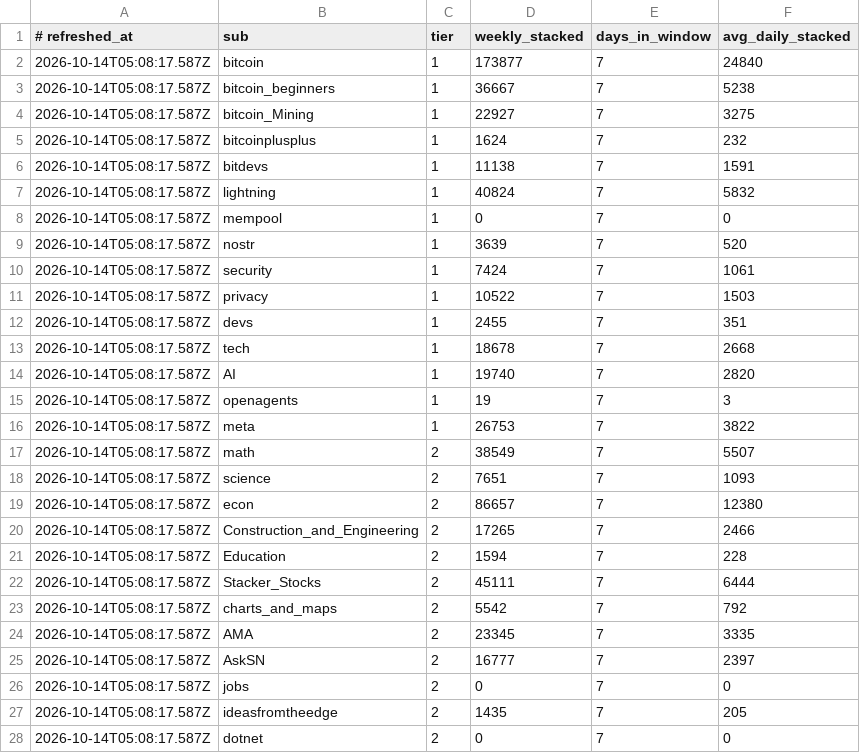
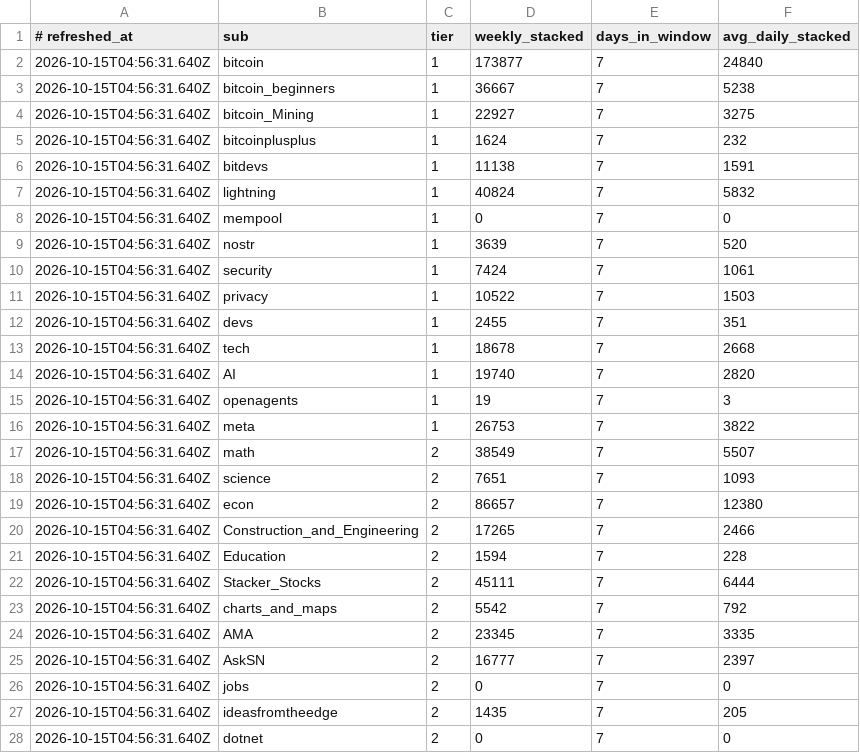
Before and after one commit to TheOnlyXic/sn-monetization-runtime, a TSV file: data/intel/sub_velocity.tsv, drawn as a sheet; only a part is shown; the diff covers the shown part only.

```diff
--- a/data/intel/sub_velocity.tsv
+++ b/data/intel/sub_velocity.tsv
@@ -1,28 +1,28 @@
 # refreshed_at	sub	tier	weekly_stacked	days_in_window	avg_daily_stacked
-2026-10-14T05:08:17.587Z	bitcoin	1	173877	7	24840
-2026-10-14T05:08:17.587Z	bitcoin_beginners	1	36667	7	5238
-2026-10-14T05:08:17.587Z	bitcoin_Mining	1	22927	7	3275
-2026-10-14T05:08:17.587Z	bitcoinplusplus	1	1624	7	232
-2026-10-14T05:08:17.587Z	bitdevs	1	11138	7	1591
-2026-10-14T05:08:17.587Z	lightning	1	40824	7	5832
-2026-10-14T05:08:17.587Z	mempool	1	0	7	0
-2026-10-14T05:08:17.587Z	nostr	1	3639	7	520
-2026-10-14T05:08:17.587Z	security	1	7424	7	1061
-2026-10-14T05:08:17.587Z	privacy	1	10522	7	1503
-2026-10-14T05:08:17.587Z	devs	1	2455	7	351
-2026-10-14T05:08:17.587Z	tech	1	18678	7	2668
-2026-10-14T05:08:17.587Z	AI	1	19740	7	2820
-2026-10-14T05:08:17.587Z	openagents	1	19	7	3
-2026-10-14T05:08:17.587Z	meta	1	26753	7	3822
-2026-10-14T05:08:17.587Z	math	2	38549	7	5507
-2026-10-14T05:08:17.587Z	science	2	7651	7	1093
-2026-10-14T05:08:17.587Z	econ	2	86657	7	12380
-2026-10-14T05:08:17.587Z	Construction_and_Engineering	2	17265	7	2466
-2026-10-14T05:08:17.587Z	Education	2	1594	7	228
-2026-10-14T05:08:17.587Z	Stacker_Stocks	2	45111	7	6444
-2026-10-14T05:08:17.587Z	charts_and_maps	2	5542	7	792
-2026-10-14T05:08:17.587Z	AMA	2	23345	7	3335
-2026-10-14T05:08:17.587Z	AskSN	2	16777	7	2397
-2026-10-14T05:08:17.587Z	jobs	2	0	7	0
-2026-10-14T05:08:17.587Z	ideasfromtheedge	2	1435	7	205
-2026-10-14T05:08:17.587Z	dotnet	2	0	7	0
+2026-10-15T04:56:31.640Z	bitcoin	1	173877	7	24840
+2026-10-15T04:56:31.640Z	bitcoin_beginners	1	36667	7	5238
+2026-10-15T04:56:31.640Z	bitcoin_Mining	1	22927	7	3275
+2026-10-15T04:56:31.640Z	bitcoinplusplus	1	1624	7	232
+2026-10-15T04:56:31.640Z	bitdevs	1	11138	7	1591
+2026-10-15T04:56:31.640Z	lightning	1	40824	7	5832
+2026-10-15T04:56:31.640Z	mempool	1	0	7	0
+2026-10-15T04:56:31.640Z	nostr	1	3639	7	520
+2026-10-15T04:56:31.640Z	security	1	7424	7	1061
+2026-10-15T04:56:31.640Z	privacy	1	10522	7	1503
+2026-10-15T04:56:31.640Z	devs	1	2455	7	351
+2026-10-15T04:56:31.640Z	tech	1	18678	7	2668
+2026-10-15T04:56:31.640Z	AI	1	19740	7	2820
+2026-10-15T04:56:31.640Z	openagents	1	19	7	3
+2026-10-15T04:56:31.640Z	meta	1	26753	7	3822
+2026-10-15T04:56:31.640Z	math	2	38549	7	5507
+2026-10-15T04:56:31.640Z	science	2	7651	7	1093
+2026-10-15T04:56:31.640Z	econ	2	86657	7	12380
+2026-10-15T04:56:31.640Z	Construction_and_Engineering	2	17265	7	2466
+2026-10-15T04:56:31.640Z	Education	2	1594	7	228
+2026-10-15T04:56:31.640Z	Stacker_Stocks	2	45111	7	6444
+2026-10-15T04:56:31.640Z	charts_and_maps	2	5542	7	792
+2026-10-15T04:56:31.640Z	AMA	2	23345	7	3335
+2026-10-15T04:56:31.640Z	AskSN	2	16777	7	2397
+2026-10-15T04:56:31.640Z	jobs	2	0	7	0
+2026-10-15T04:56:31.640Z	ideasfromtheedge	2	1435	7	205
+2026-10-15T04:56:31.640Z	dotnet	2	0	7	0
```
Also changed, not shown: 9 edited cells elsewhere in this file.
